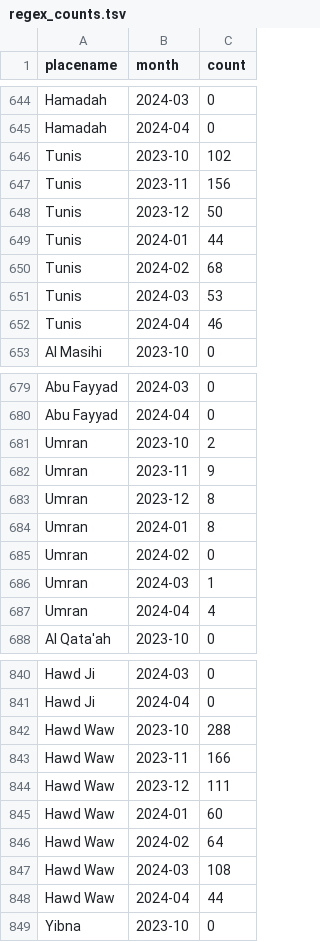
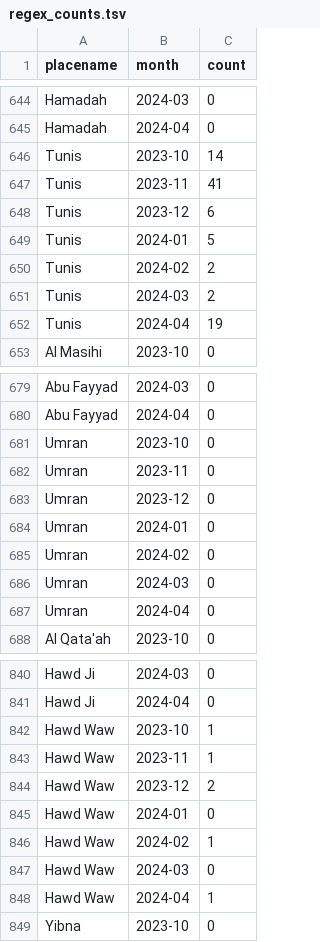
Before and after one commit to kulsoom-za/FASDH25-portfolio2, a TSV file: regex_counts.tsv, drawn as a sheet; only a part is shown, gaps mark what is left out; the diff covers the shown part only.

```diff
--- a/regex_counts.tsv
+++ b/regex_counts.tsv
@@ -645,9 +645,9 @@ Hamadah	2024-03	0
 Hamadah	2024-04	0
-Tunis	2023-10	102
-Tunis	2023-11	156
-Tunis	2023-12	50
-Tunis	2024-01	44
-Tunis	2024-02	68
-Tunis	2024-03	53
-Tunis	2024-04	46
+Tunis	2023-10	14
+Tunis	2023-11	41
+Tunis	2023-12	6
+Tunis	2024-01	5
+Tunis	2024-02	2
+Tunis	2024-03	2
+Tunis	2024-04	19
 Al Masihi	2023-10	0
@@ -680,9 +680,9 @@ Abu Fayyad	2024-03	0
 Abu Fayyad	2024-04	0
-Umran	2023-10	2
-Umran	2023-11	9
-Umran	2023-12	8
-Umran	2024-01	8
+Umran	2023-10	0
+Umran	2023-11	0
+Umran	2023-12	0
+Umran	2024-01	0
 Umran	2024-02	0
-Umran	2024-03	1
-Umran	2024-04	4
+Umran	2024-03	0
+Umran	2024-04	0
 Al Qata'ah	2023-10	0
@@ -841,9 +841,9 @@ Hawd Ji	2024-03	0
 Hawd Ji	2024-04	0
-Hawd Waw	2023-10	288
-Hawd Waw	2023-11	166
-Hawd Waw	2023-12	111
-Hawd Waw	2024-01	60
-Hawd Waw	2024-02	64
-Hawd Waw	2024-03	108
-Hawd Waw	2024-04	44
+Hawd Waw	2023-10	1
+Hawd Waw	2023-11	1
+Hawd Waw	2023-12	2
+Hawd Waw	2024-01	0
+Hawd Waw	2024-02	1
+Hawd Waw	2024-03	0
+Hawd Waw	2024-04	1
 Yibna	2023-10	0
```
Also changed, not shown: 15 edited cells elsewhere in this file, NER_gazetteer.tsv.
